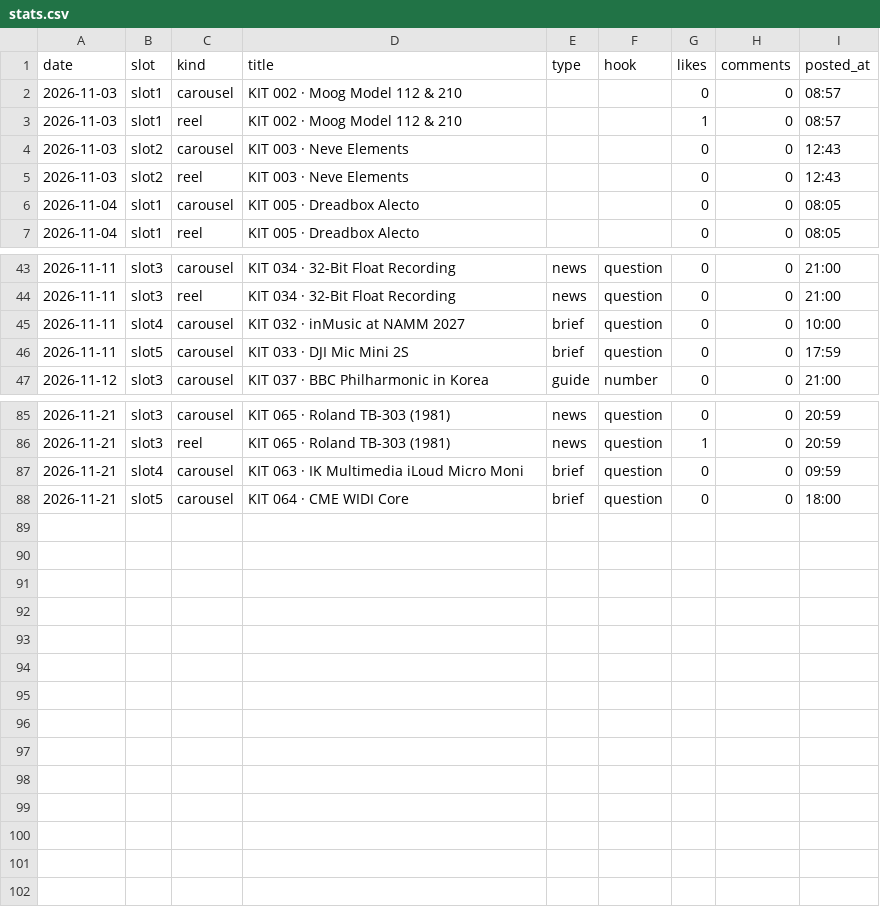
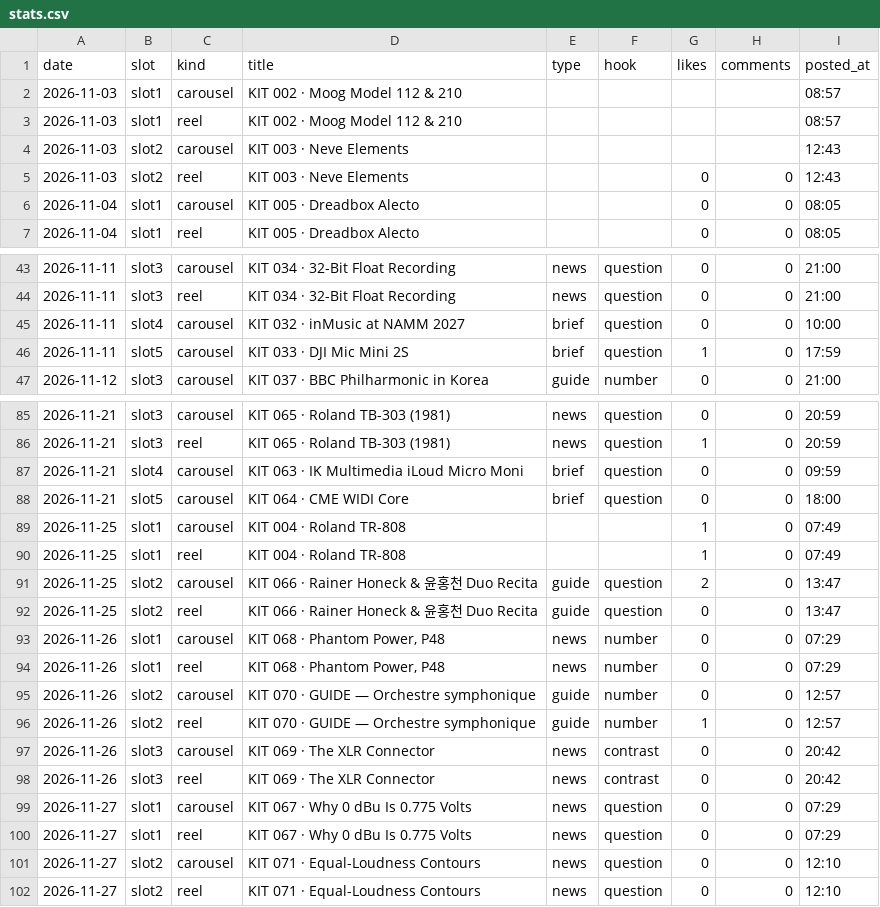
Before and after one commit to wonjoolee/mukit-media, a CSV file: pipeline/stats.csv, drawn as a sheet; only a part is shown, gaps mark what is left out.

Commit message:
posted 2026-11-27-1214

```diff
--- a/pipeline/stats.csv
+++ b/pipeline/stats.csv
@@ -1,5 +1,5 @@
 date,slot,kind,title,type,hook,likes,comments,posted_at
-2026-11-03,slot1,carousel,KIT 002 · Moog Model 112 & 210,,,0,0,08:57
-2026-11-03,slot1,reel,KIT 002 · Moog Model 112 & 210,,,1,0,08:57
-2026-11-03,slot2,carousel,KIT 003 · Neve Elements,,,0,0,12:43
+2026-11-03,slot1,carousel,KIT 002 · Moog Model 112 & 210,,,,,08:57
+2026-11-03,slot1,reel,KIT 002 · Moog Model 112 & 210,,,,,08:57
+2026-11-03,slot2,carousel,KIT 003 · Neve Elements,,,,,12:43
 2026-11-03,slot2,reel,KIT 003 · Neve Elements,,,0,0,12:43
@@ -45,3 +45,3 @@ date,slot,kind,title,type,hook,likes,comments,posted_at
 2026-11-11,slot4,carousel,KIT 032 · inMusic at NAMM 2027,brief,question,0,0,10:00
-2026-11-11,slot5,carousel,KIT 033 · DJI Mic Mini 2S,brief,question,0,0,17:59
+2026-11-11,slot5,carousel,KIT 033 · DJI Mic Mini 2S,brief,question,1,0,17:59
 2026-11-12,slot3,carousel,KIT 037 · BBC Philharmonic in Korea,guide,number,0,0,21:00
@@ -88 +88,15 @@ date,slot,kind,title,type,hook,likes,comments,posted_at
 2026-11-21,slot5,carousel,KIT 064 · CME WIDI Core,brief,question,0,0,18:00
+2026-11-25,slot1,carousel,KIT 004 · Roland TR-808,,,1,0,07:49
+2026-11-25,slot1,reel,KIT 004 · Roland TR-808,,,1,0,07:49
+2026-11-25,slot2,carousel,KIT 066 · Rainer Honeck & 윤홍천 Duo Recita,guide,question,2,0,13:47
+2026-11-25,slot2,reel,KIT 066 · Rainer Honeck & 윤홍천 Duo Recita,guide,question,0,0,13:47
+2026-11-26,slot1,carousel,"KIT 068 · Phantom Power, P48",news,number,0,0,07:29
+2026-11-26,slot1,reel,"KIT 068 · Phantom Power, P48",news,number,0,0,07:29
+2026-11-26,slot2,carousel,KIT 070 · GUIDE — Orchestre symphonique ,guide,number,0,0,12:57
+2026-11-26,slot2,reel,KIT 070 · GUIDE — Orchestre symphonique ,guide,number,1,0,12:57
+2026-11-26,slot3,carousel,KIT 069 · The XLR Connector,news,contrast,0,0,20:42
+2026-11-26,slot3,reel,KIT 069 · The XLR Connector,news,contrast,0,0,20:42
+2026-11-27,slot1,carousel,KIT 067 · Why 0 dBu Is 0.775 Volts,news,question,0,0,07:29
+2026-11-27,slot1,reel,KIT 067 · Why 0 dBu Is 0.775 Volts,news,question,0,0,07:29
+2026-11-27,slot2,carousel,KIT 071 · Equal-Loudness Contours,news,question,0,0,12:10
+2026-11-27,slot2,reel,KIT 071 · Equal-Loudness Contours,news,question,0,0,12:10
```
Also changed, not shown: 1 other file.
